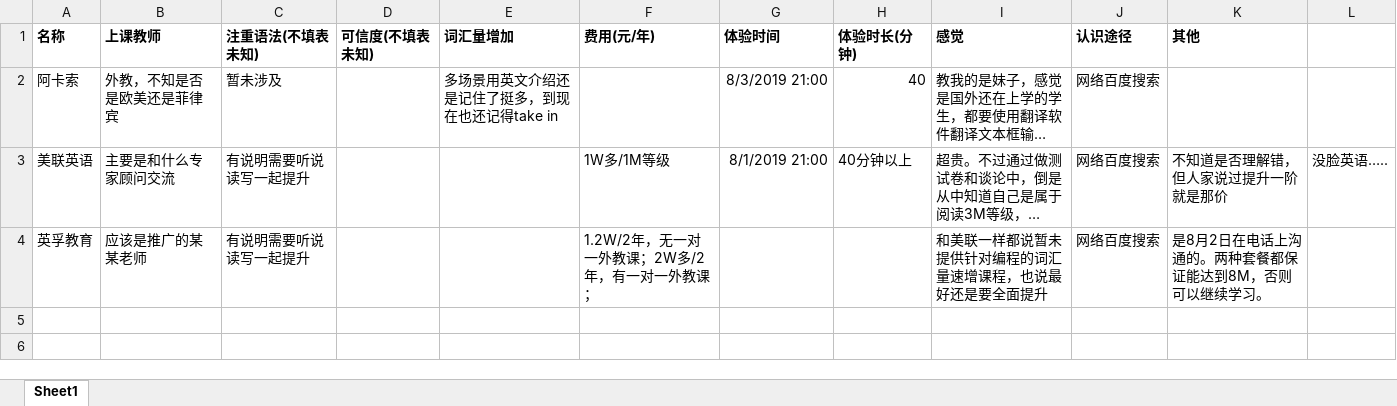
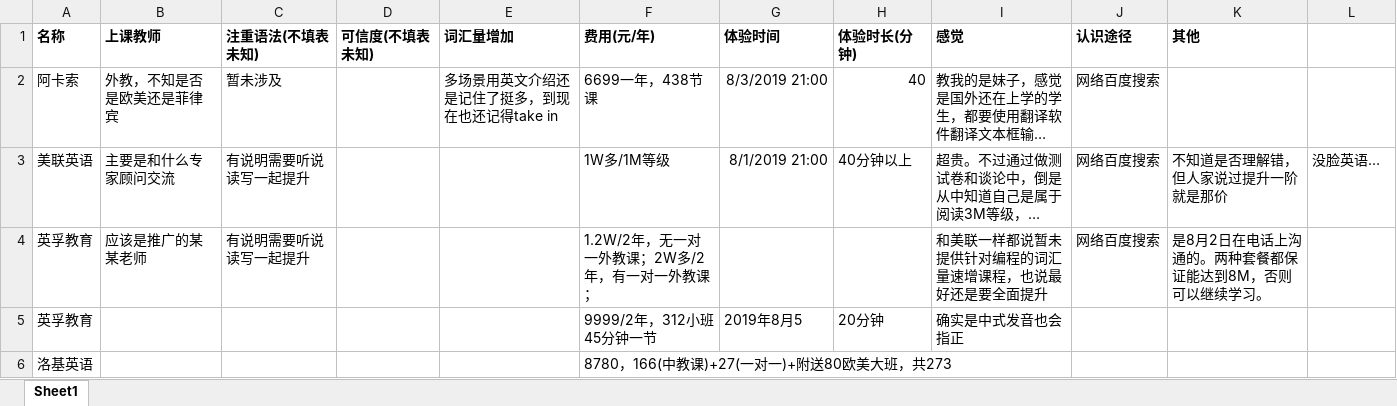
Before and after one commit to asx030609/FileSave, an Excel workbook: 英语培训机构对比.xlsx, sheet Sheet1, drawn as a sheet; long unchanged cells end in …; values as stored, in another font and other column widths than the file's, no borders; the diff names each change by its address in the sheet, - before the commit and + after, or states it on an @@ line.

```diff
--- a/英语培训机构对比.xlsx (sheet Sheet1)
+++ b/英语培训机构对比.xlsx (sheet Sheet1)
-F2 (费用(元/年)): (empty)
+F2 (费用(元/年)): 6699一年，438节课
-L3: 没脸英语…..
+L3: 没脸英语…
+row 5: 英孚教育 |  |  |  |  | 9999/2年，312小班45分钟一节 | 2019年8月5 | 20分钟 | 确实是中式发音也会指正
+row 6: 洛基英语 |  |  |  |  | 8780，166(中教课)+27(一对一)+附送80欧美大班，共273
```
Also changed, not shown: 自己的财务计划.xlsx, 14 other files.
